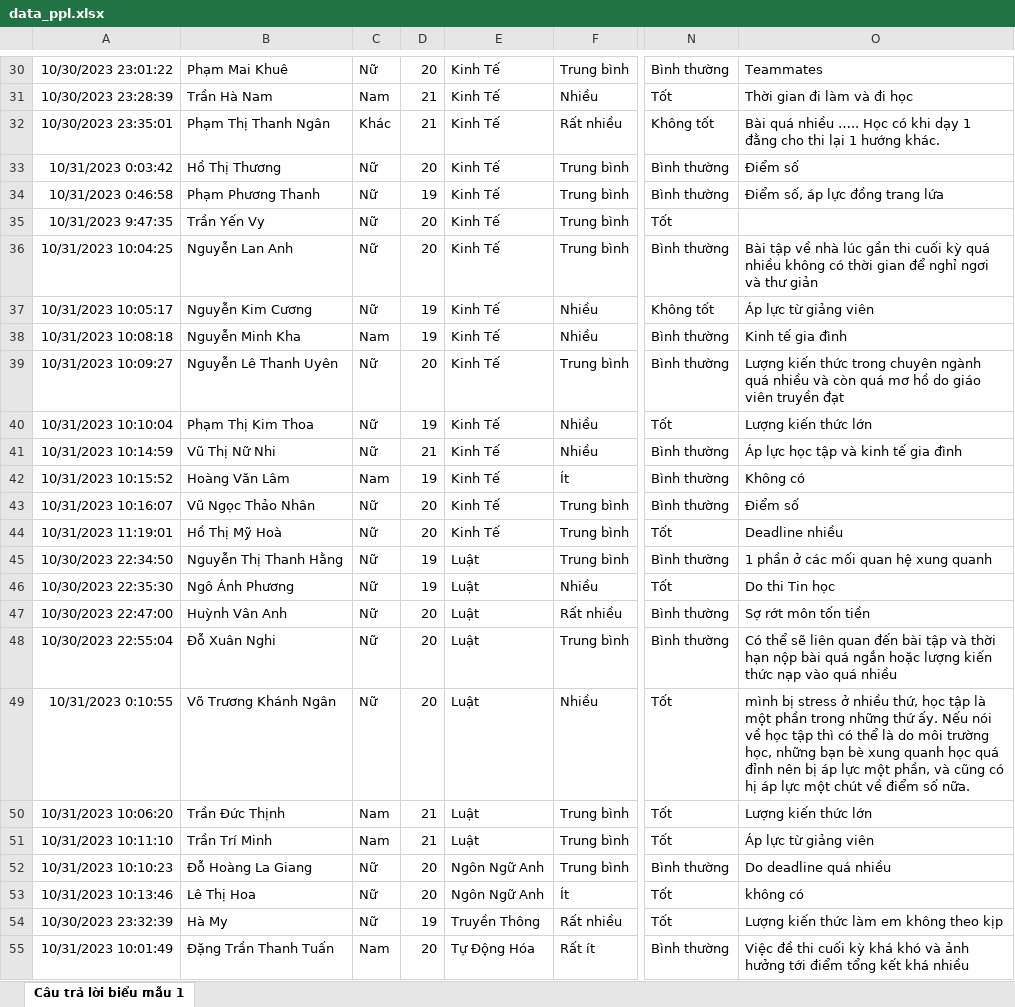
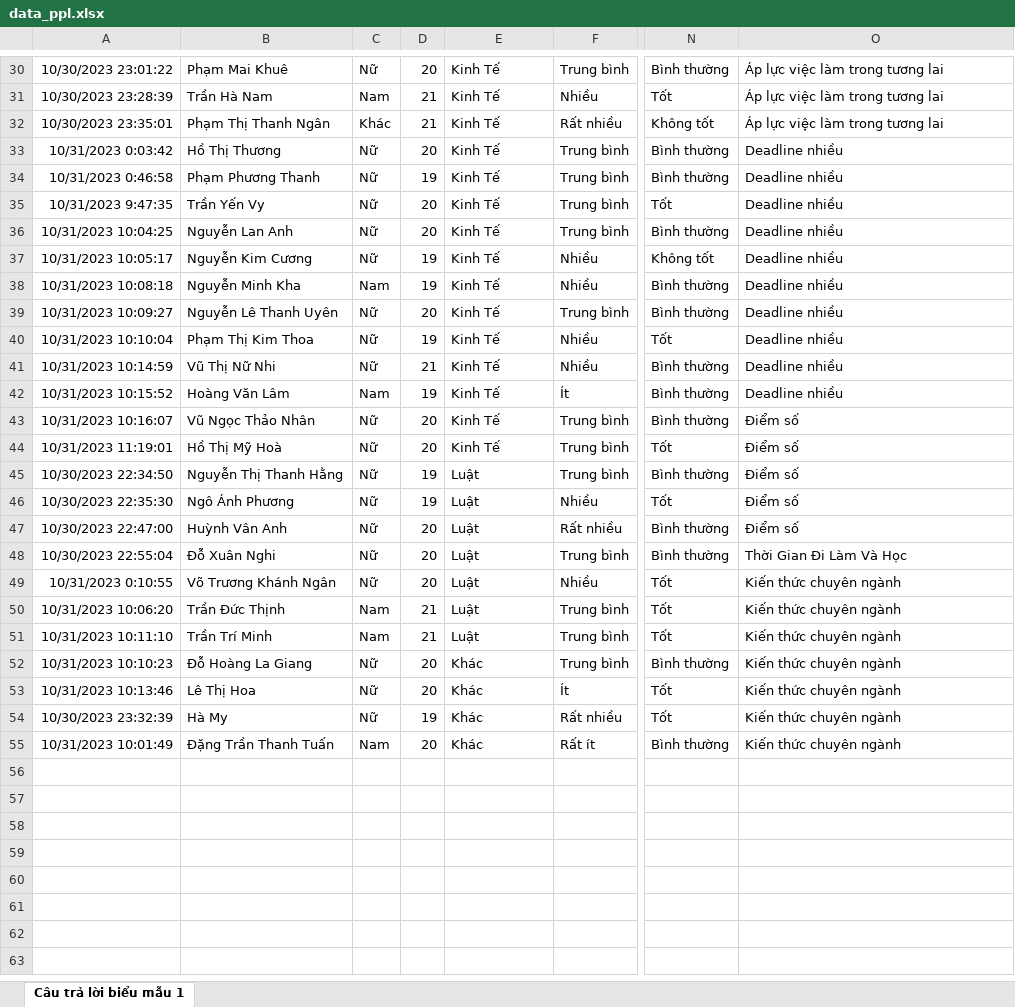
Before and after one commit to NgocHai0611/Data_PhanTich, an Excel workbook: data_ppl.xlsx, sheet Câu trả lời biểu mẫu 1, drawn as a sheet; only a part is shown, gaps mark what is left out; values as stored, in another font and other column widths than the file's, no borders; the diff covers the shown part only; the diff names each change by its address in the sheet, - before the commit and + after, or states it on an @@ line.

```diff
--- a/data_ppl.xlsx (sheet Câu trả lời biểu mẫu 1)
+++ b/data_ppl.xlsx (sheet Câu trả lời biểu mẫu 1)
-O30: Teammates
+O30: Áp lực việc làm trong tương lai
-O31: Thời gian đi làm và đi học
+O31: Áp lực việc làm trong tương lai
-O32: Bài quá nhiều ….. Học có khi dạy 1 đằng cho thi lại 1 hướng khác.
+O32: Áp lực việc làm trong tương lai
-O33: Điểm số
+O33: Deadline nhiều
-O34: Điểm số, áp lực đồng trang lứa
+O34: Deadline nhiều
-O35: (empty)
+O35: Deadline nhiều
-O36: Bài tập về nhà lúc gần thi cuối kỳ quá nhiều không có thời gian để nghỉ ngơi và thư giản
+O36: Deadline nhiều
-O37: Áp lực từ giảng viên
+O37: Deadline nhiều
-O38: Kinh tế gia đình
+O38: Deadline nhiều
-O39: Lượng kiến thức trong chuyên ngành quá nhiều và còn quá mơ hồ do giáo viên truyền đạt
+O39: Deadline nhiều
-O40: Lượng kiến thức lớn
+O40: Deadline nhiều
-O41: Áp lực học tập và kinh tế gia đình
+O41: Deadline nhiều
-O42: Không có
+O42: Deadline nhiều
-O43: Điểm số
+O43: Ðiểm số
-O44: Deadline nhiều
+O44: Ðiểm số
-O45: 1 phần ở các mối quan hệ xung quanh
+O45: Ðiểm số
-O46: Do thi Tin học
+O46: Ðiểm số
-O47: Sợ rớt môn tốn tiền
+O47: Ðiểm số
-O48: Có thể sẽ liên quan đến bài tập và thời hạn nộp bài quá ngắn hoặc lượng kiến thức nạp vào quá nhiều
+O48: Thời Gian Đi Làm Và Học
-O49: mình bị stress ở nhiều thứ, học tập là một phần trong những thứ ấy. Nếu nói về học tập thì có thể là do môi trường học, những bạn bè xung quanh học quá đỉnh nên bị áp lực một phần, và cũng có hị áp lực một chút về điểm số nữa.
+O49: Kiến thức chuyên ngành
-O50: Lượng kiến thức lớn
+O50: Kiến thức chuyên ngành
-O51: Áp lực từ giảng viên
+O51: Kiến thức chuyên ngành
-E52:E53: Ngôn Ngữ Anh
+E52:E53: Khác
-O52: Do deadline quá nhiều
+O52: Kiến thức chuyên ngành
-O53: không có
+O53: Kiến thức chuyên ngành
-E54: Truyền Thông
+E54: Khác
-O54: Lượng kiến thức làm em không theo kịp
+O54: Kiến thức chuyên ngành
-E55: Tự Động Hóa
+E55: Khác
-O55: Việc đề thi cuối kỳ khá khó và ảnh hưởng tới điểm tổng kết khá nhiều
+O55: Kiến thức chuyên ngành
```
Also changed, not shown: 34 edited cells elsewhere in this sheet.
